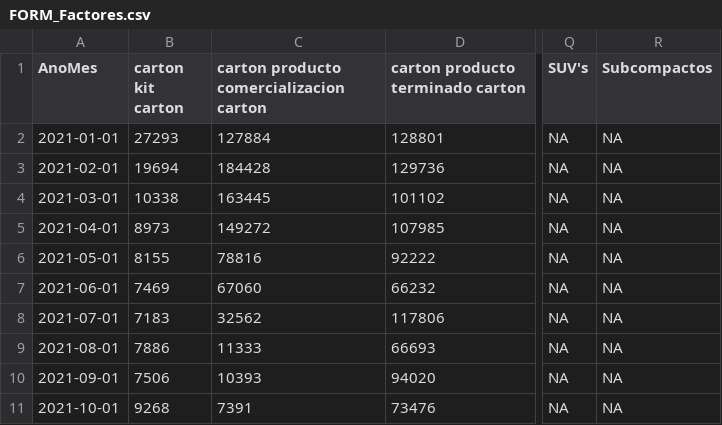
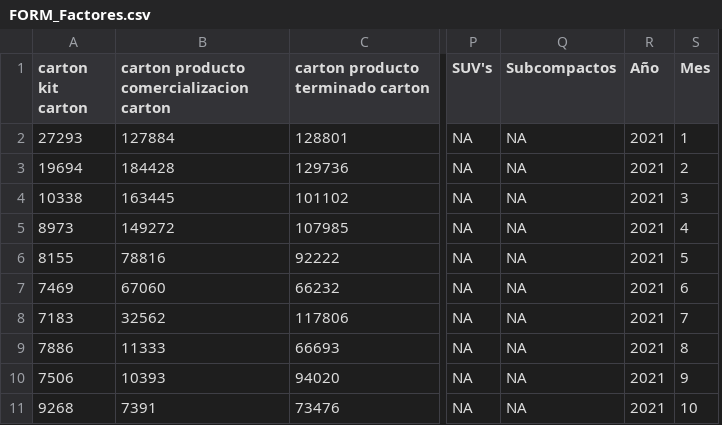
Before and after one commit to Drums180/Case_Study_FORM, a CSV file: databases/forecast/FORM_Factores.csv, drawn as a sheet; only a part is shown, gaps mark what is left out; removed rows and columns are numbered as before the commit, all else as after; the diff names each change by its address in the sheet, - before the commit and + after, or states it on an @@ line.

```diff
--- a/databases/forecast/FORM_Factores.csv
+++ b/databases/forecast/FORM_Factores.csv
-column A (AnoMes), rows 2-11: 2021-01-01 | 2021-02-01 | 2021-03-01 | 2021-04-01 | 2021-05-01 | 2021-06-01 | 2021-07-01 | 2021-08-01 | 2021-09-01 | 2021-10-01
+column R (Año), rows 2-11: all 2021
+column S (Mes), rows 2-11: 1 | 2 | 3 | 4 | 5 | 6 | 7 | 8 | 9 | 10
```
Also changed, not shown: 6 other files.
